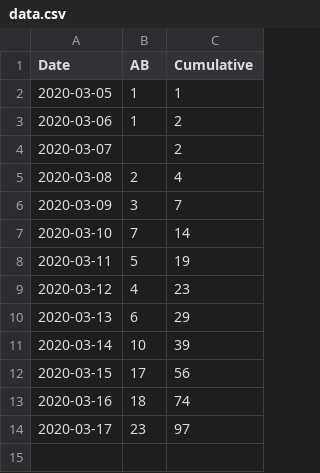
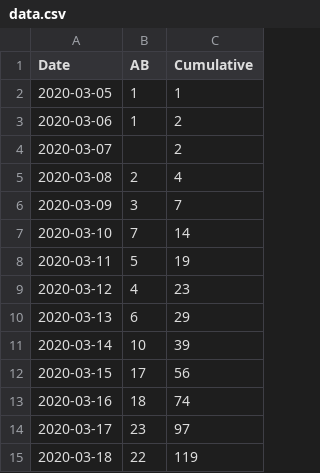
Before and after one commit to Crossroadsman/python-notes, a CSV file: libraries/pandas/data.csv, drawn as a sheet.

Commit message:
Update pandas to cover manipulating data

```diff
--- a/libraries/pandas/data.csv
+++ b/libraries/pandas/data.csv
@@ -14 +14,2 @@
 2020-03-17,23,97
+2020-03-18,22,119
```
Also changed, not shown: 3 other files.
